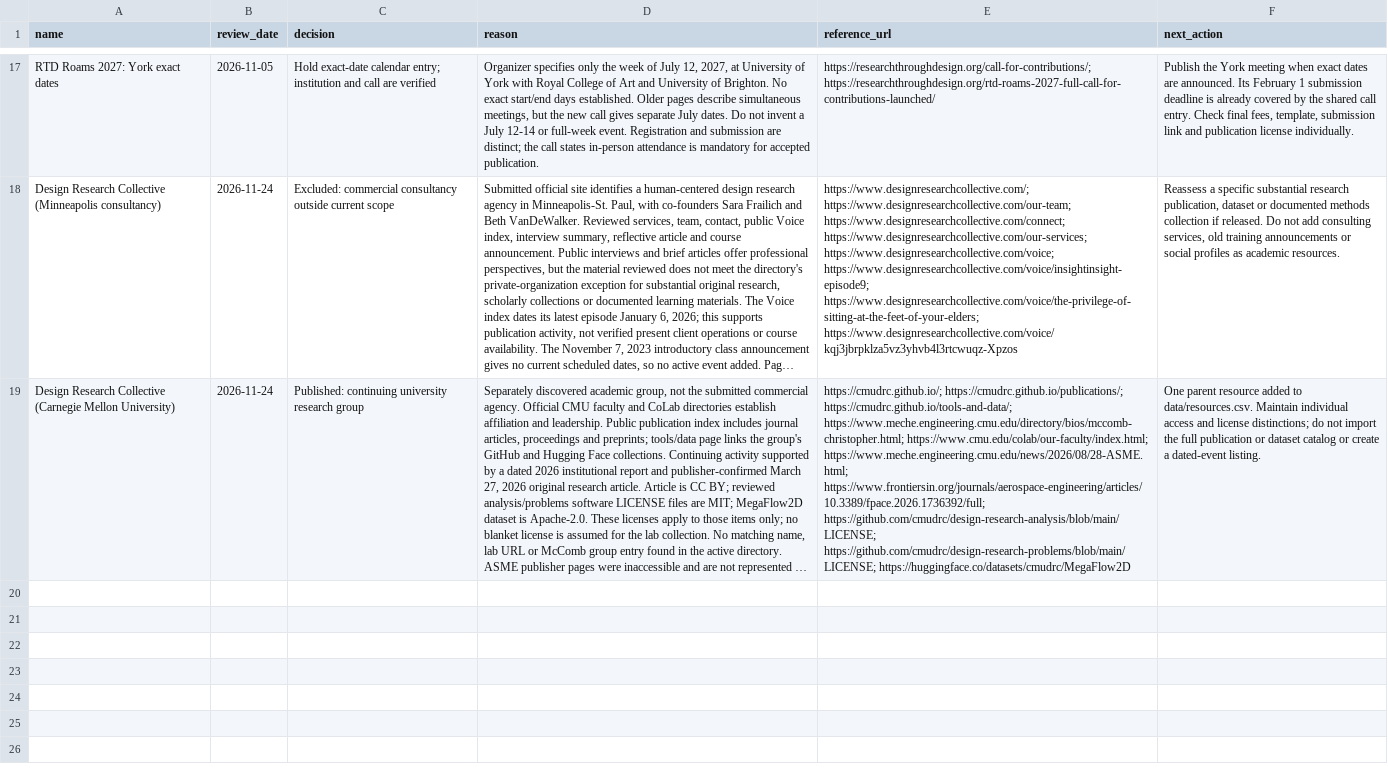
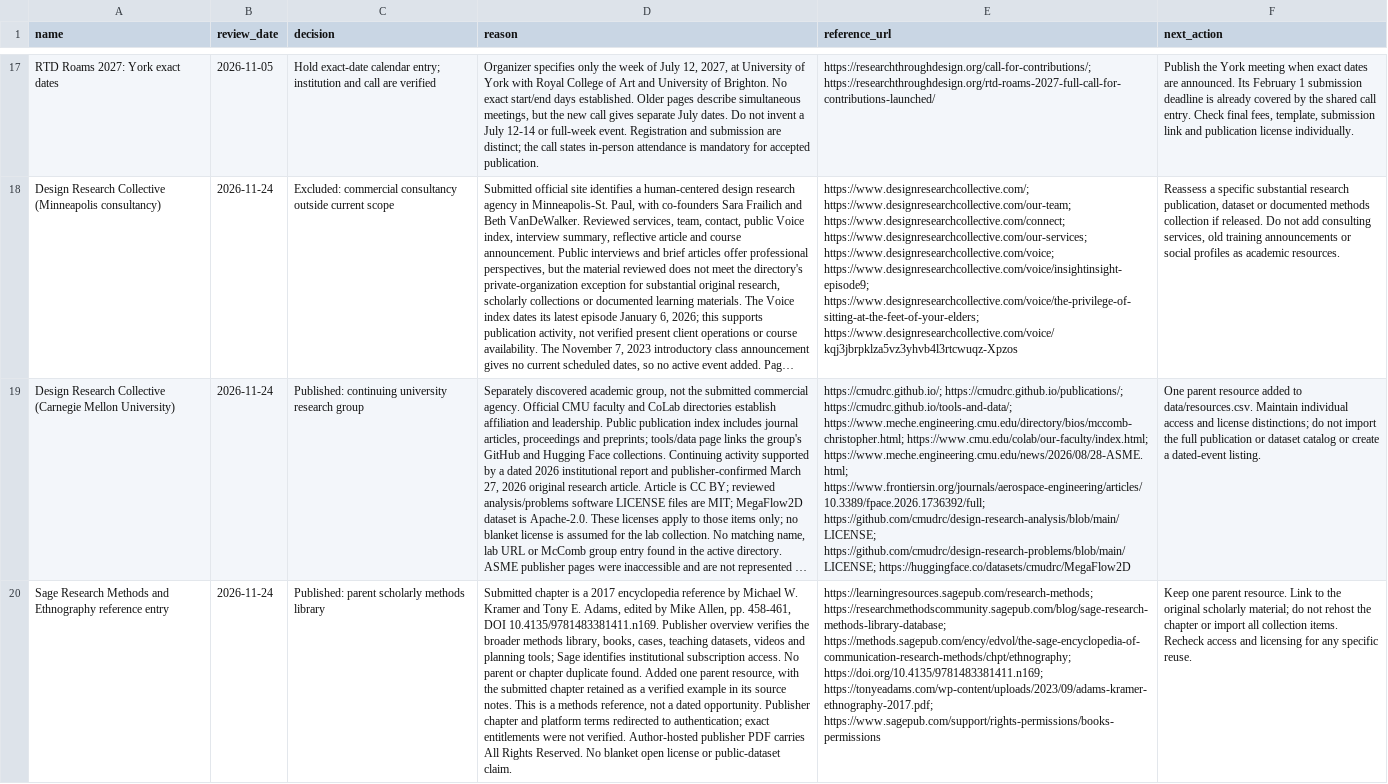
Before and after one commit to brandiejanow/design-reservoir, a CSV file: data/curation-review.csv, drawn as a sheet; only a part is shown, gaps mark what is left out; long unchanged cells end in …; the diff covers the shown part only; the diff names each change by its address in the sheet, - before the commit and + after, or states it on an @@ line.

```diff
--- a/data/curation-review.csv
+++ b/data/curation-review.csv
+row 20: Sage Research Methods and Ethnography reference entry | 2026-11-24 | Published: parent scholarly methods library | Submitted chapter is a 2017 encyclopedia reference by Michael W. Kramer and Tony E. Adams, edited by Mike Allen, pp. 458-461, DOI 10.4135/9781483381411.n169. Publisher overview verifies the broader methods library, books, cases, teaching datasets, videos and planning tools; Sage identifies institutional subscription access. No parent or chapter duplicate found. Added one parent resource, with the submitted chapter retained as a verified example in its source notes. This is a methods reference, not a dated opportunity. Publisher chapter and platform terms redirected to authentication; exact entitlements were not verified. Author-hosted publisher PDF carries All Rights Reserved. No blanket open license or public-dataset claim. | https://learningresources.sagepub.com/research-methods; https://researchmethodscommunity.sagepub.com/blog/sage-research-methods-library-database; https://methods.sagepub.com/ency/edvol/the-sage-encyclopedia-of-communication-research-methods/chpt/ethnography; https://doi.org/10.4135/9781483381411.n169; https://tonyeadams.com/wp-content/uploads/2023/09/adams-kramer-ethnography-2017.pdf; https://www.sagepub.com/support/rights-permissions/books-permissions | Keep one parent resource. Link to the original scholarly material; do not rehost the chapter or import all collection items. Recheck access and licensing for any specific reuse.
```
Also changed, not shown: 1 added row elsewhere in this file, data/events.csv, data/resources.csv, 1 other file.
